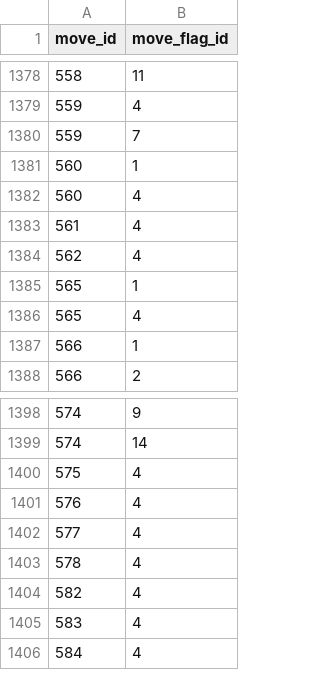
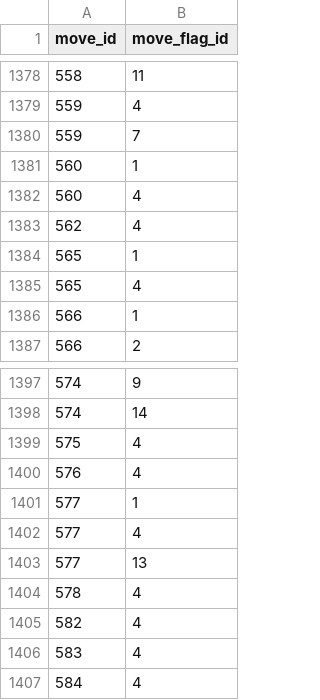
Before and after one commit to veekun/pokedex, a CSV file: pokedex/data/csv/move_flag_map.csv, drawn as a sheet; only a part is shown, gaps mark what is left out.

Commit message:
Fix errors with Draining Kiss and Mat Block flags.

```diff
--- a/pokedex/data/csv/move_flag_map.csv
+++ b/pokedex/data/csv/move_flag_map.csv
@@ -1382,3 +1382,2 @@ move_id,move_flag_id
 560,4
-561,4
 562,4
@@ -1401,3 +1400,5 @@ move_id,move_flag_id
 576,4
+577,1
 577,4
+577,13
 578,4
```
